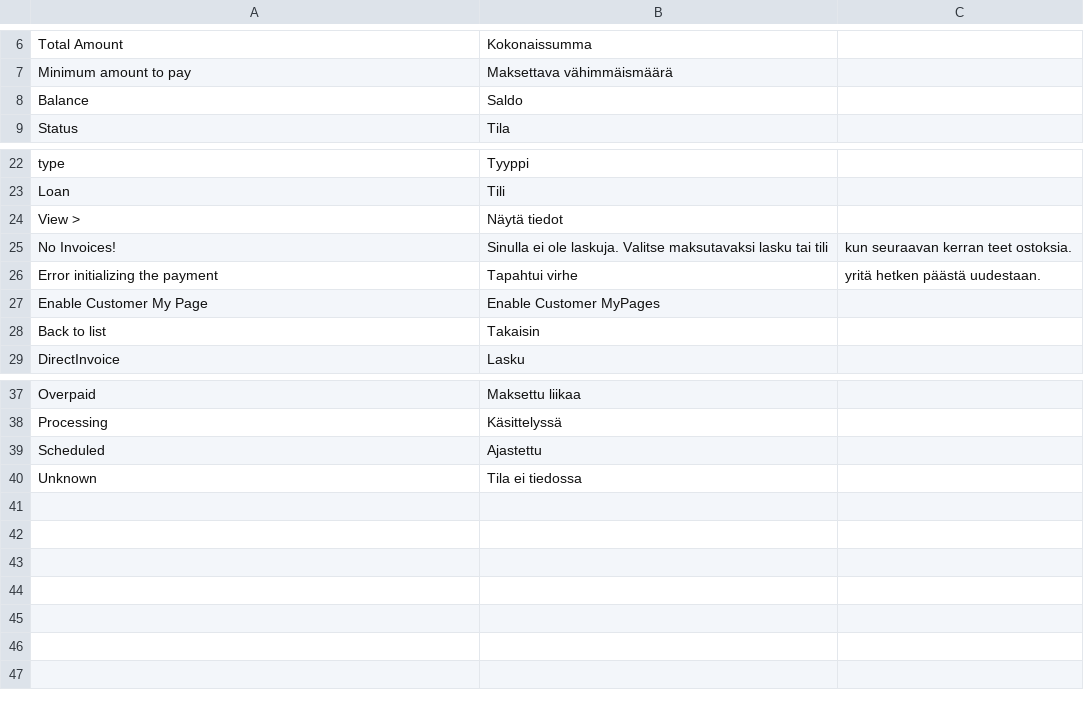
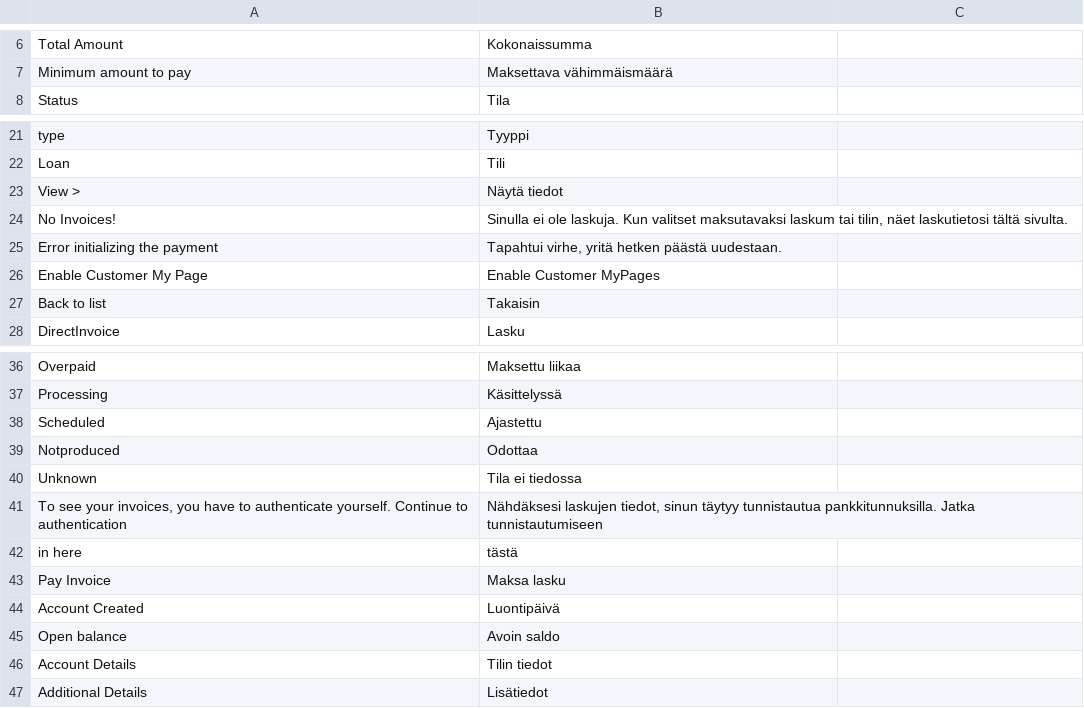
Before and after one commit to avarda-ab/Magento-2-MyPagesApi-plugin, a CSV file: i18n/fi_FI.csv, drawn as a sheet; only a part is shown, gaps mark what is left out; removed rows and columns are numbered as before the commit, all else as after; the diff names each change by its address in the sheet, - before the commit and + after, or states it on an @@ line.

```diff
--- a/i18n/fi_FI.csv
+++ b/i18n/fi_FI.csv
-row 8: Balance | Saldo
-B24: …ole laskuja. Valitse maksutavaksi lasku tai tili
+B24: …ole laskuja. Kun valitset maksutavaksi laskum tai tilin, näet laskutietosi tältä sivulta.
-C24: kun seuraavan kerran teet ostoksia.
+C24: (empty)
-B25: Tapahtui virhe
+B25: Tapahtui virhe, yritä hetken päästä uudestaan.
-C25: yritä hetken päästä uudestaan.
+C25: (empty)
+row 39: Notproduced | Odottaa
+row 41: To see your invoices, you have to authenticate yourself. Continue to authentication | Nähdäksesi laskujen tiedot, sinun täytyy tunnistautua pankkitunnuksilla. Jatka tunnistautumiseen
+row 42: in here | tästä
+row 43: Pay Invoice | Maksa lasku
+row 44: Account Created | Luontipäivä
+row 45: Open balance | Avoin saldo
+row 46: Account Details | Tilin tiedot
+row 47: Additional Details | Lisätiedot
```
Also changed, not shown: 10 other files.
